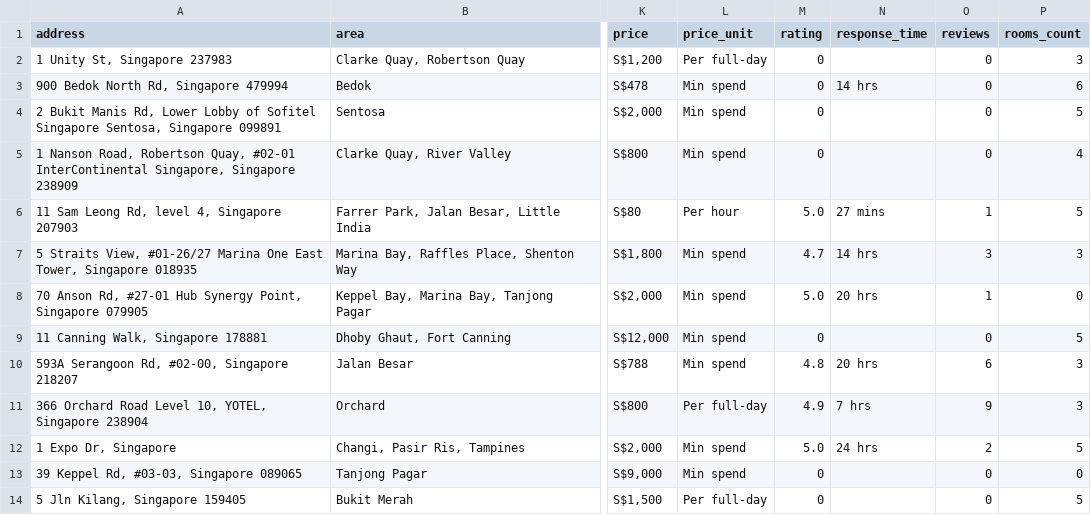
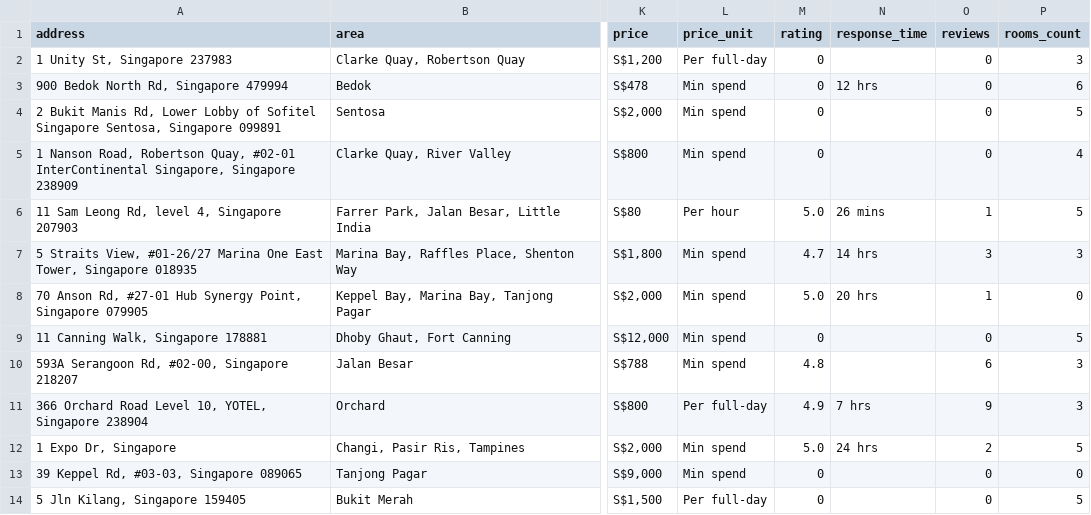
Before and after one commit to luarss/wedding-data, a CSV file: data/vrf/venues.csv, drawn as a sheet; only a part is shown, gaps mark what is left out; the diff covers the shown part only; the diff names each change by its address in the sheet, - before the commit and + after, or states it on an @@ line.

```diff
--- a/data/vrf/venues.csv
+++ b/data/vrf/venues.csv
-N3 (response_time): 14 hrs
+N3 (response_time): 12 hrs
-N6 (response_time): 27 mins
+N6 (response_time): 26 mins
-N10 (response_time): 20 hrs
+N10 (response_time): (empty)
```
Also changed, not shown: 1 added row, 1 removed row and 3 edited cells elsewhere in this file, data/bly/venues.csv, data/tv/venues.csv, 5 other files.
